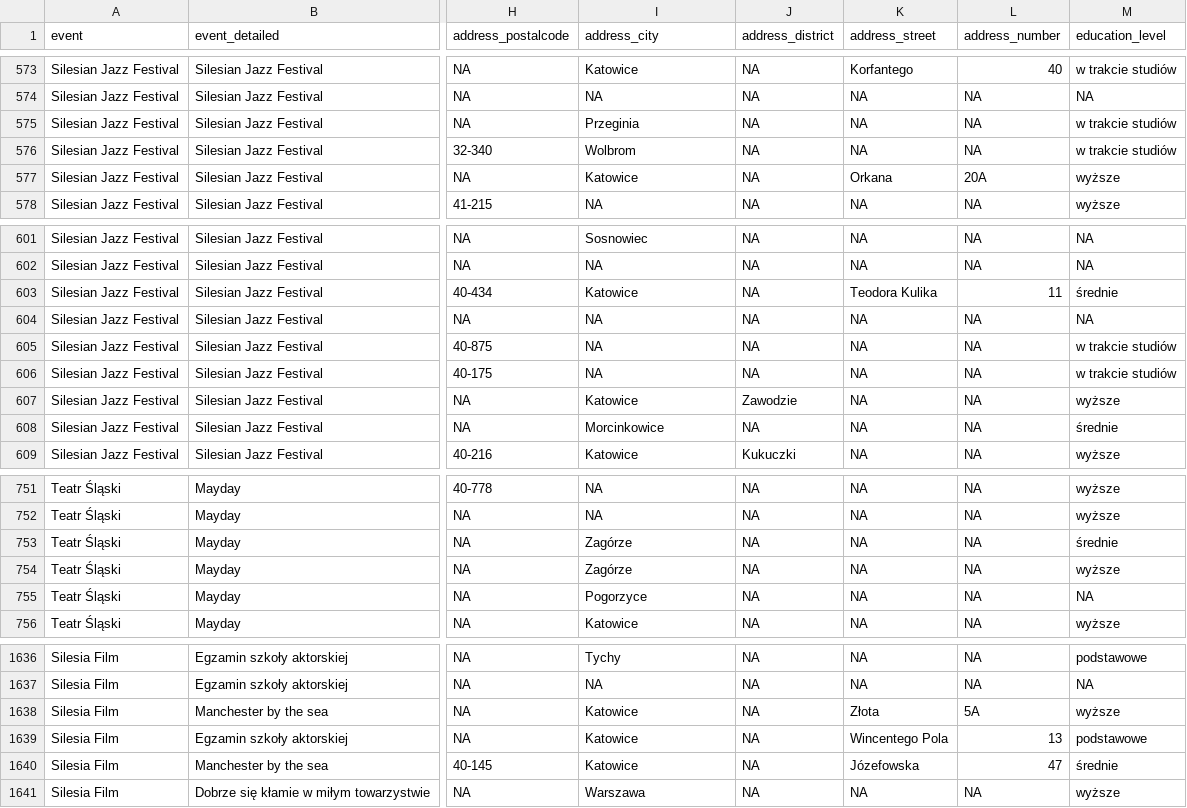
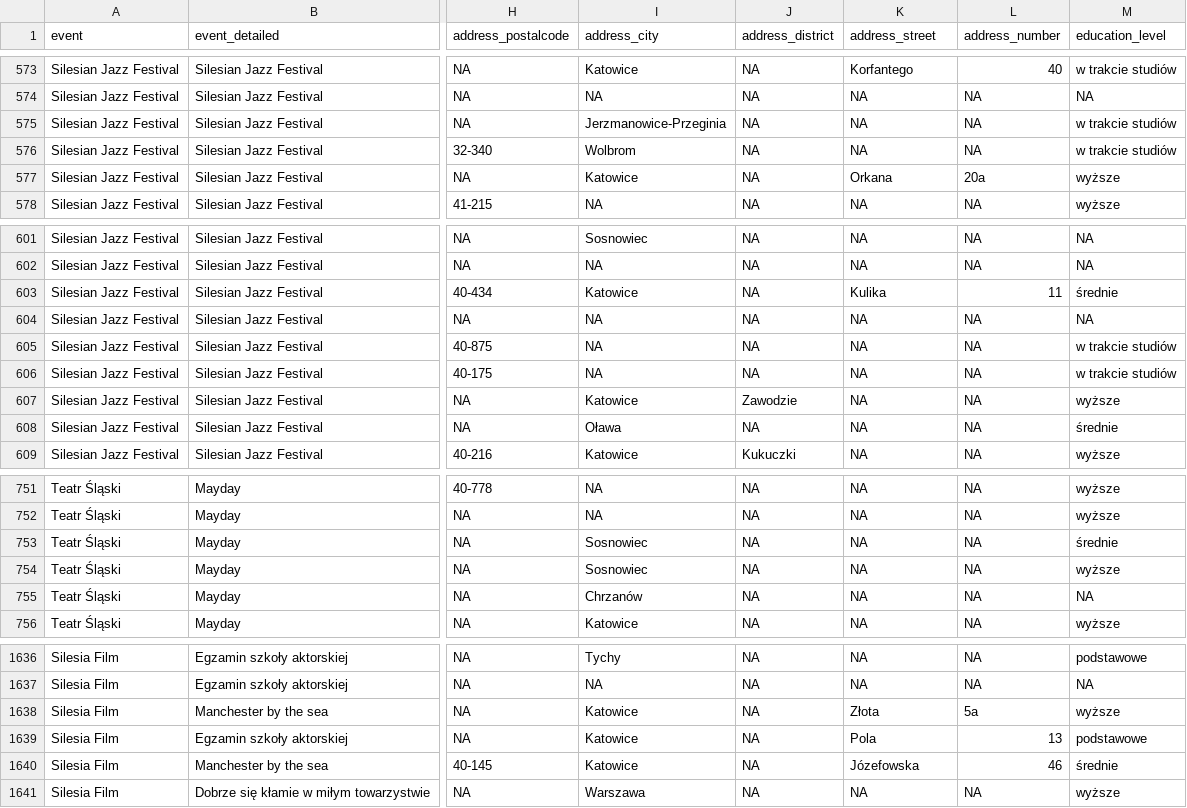
Before and after one commit to medialabkato/katowice-culture-survey, a CSV file: survey-data.csv, drawn as a sheet; only a part is shown, gaps mark what is left out; the diff covers the shown part only; the diff names each change by its address in the sheet, - before the commit and + after, or states it on an @@ line.

Commit message:
Update survey-data.csv

```diff
--- a/survey-data.csv
+++ b/survey-data.csv
-I575 (address_city): Przeginia
+I575 (address_city): Jerzmanowice-Przeginia
-L577 (address_number): 20A
+L577 (address_number): 20a
-K603 (address_street): Teodora Kulika
+K603 (address_street): Kulika
-I608 (address_city): Morcinkowice
+I608 (address_city): Oława
-I753:I754 (address_city): Zagórze
+I753:I754 (address_city): Sosnowiec
-I755 (address_city): Pogorzyce
+I755 (address_city): Chrzanów
-L1638 (address_number): 5A
+L1638 (address_number): 5a
-K1639 (address_street): Wincentego Pola
+K1639 (address_street): Pola
-L1640 (address_number): 47
+L1640 (address_number): 46
```
Also changed, not shown: 31 edited cells elsewhere in this file.
